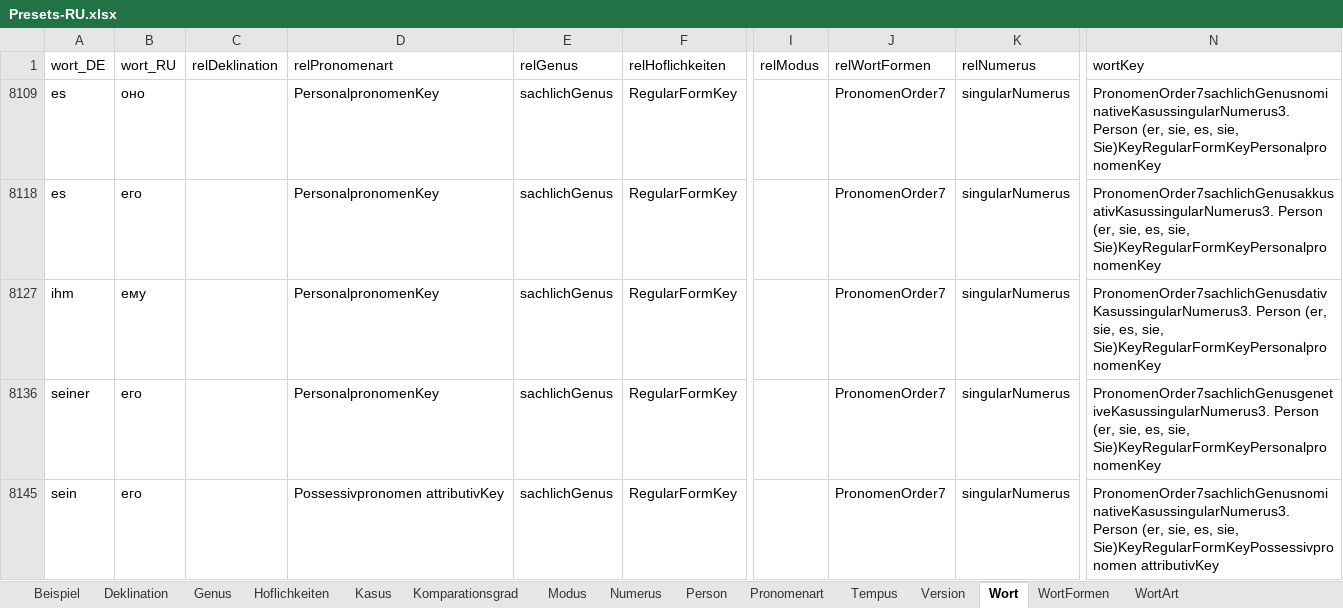
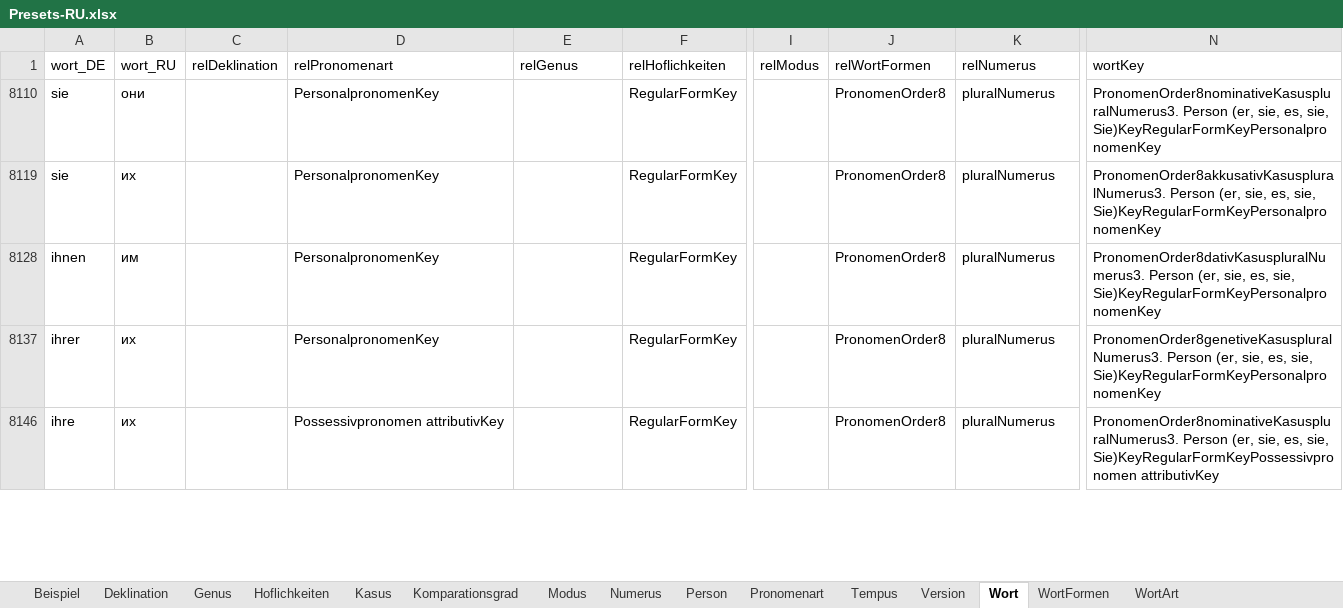
Before and after one commit to AdvancedResearches/AutoLehrer, an Excel workbook: Presets preparation/Presets-RU.xlsx, sheet Wort, drawn as a sheet; only a part is shown, gaps mark what is left out; values as stored, in another font and other column widths than the file's, no borders; table styles not drawn; addresses are those after the commit; the diff covers the shown part only; the diff names each change by its address in the sheet, - before the commit and + after, or states it on an @@ line.

Commit message:
1.0.5.0: addind pronomens - 9 - keep working on excel

```diff
--- a/Presets preparation/Presets-RU.xlsx (sheet Wort)
+++ b/Presets preparation/Presets-RU.xlsx (sheet Wort)
-A8110 (wort_DE): es
+A8110 (wort_DE): sie
-B8110 (wort_RU): оно
+B8110 (wort_RU): они
-E8110 (relGenus): sachlichGenus
+E8110 (relGenus): (empty)
-J8110 (relWortFormen): PronomenOrder7
+J8110 (relWortFormen): PronomenOrder8
-K8110 (relNumerus): singularNumerus
+K8110 (relNumerus): pluralNumerus
-N8110 (wortKey): PronomenOrder7sachlichGenusnominativeKasussingularNumerus3. Person (er,…
+N8110 (wortKey): PronomenOrder8nominativeKasuspluralNumerus3. Person (er,…
-A8119 (wort_DE): es
+A8119 (wort_DE): sie
-B8119 (wort_RU): его
+B8119 (wort_RU): их
-E8119 (relGenus): sachlichGenus
+E8119 (relGenus): (empty)
-J8119 (relWortFormen): PronomenOrder7
+J8119 (relWortFormen): PronomenOrder8
-K8119 (relNumerus): singularNumerus
+K8119 (relNumerus): pluralNumerus
-N8119 (wortKey): PronomenOrder7sachlichGenusakkusativKasussingularNumerus3. Person (er,…
+N8119 (wortKey): PronomenOrder8akkusativKasuspluralNumerus3. Person (er,…
-A8128 (wort_DE): ihm
+A8128 (wort_DE): ihnen
-B8128 (wort_RU): ему
+B8128 (wort_RU): им
-E8128 (relGenus): sachlichGenus
+E8128 (relGenus): (empty)
-J8128 (relWortFormen): PronomenOrder7
+J8128 (relWortFormen): PronomenOrder8
-K8128 (relNumerus): singularNumerus
+K8128 (relNumerus): pluralNumerus
-N8128 (wortKey): PronomenOrder7sachlichGenusdativKasussingularNumerus3. Person (er,…
+N8128 (wortKey): PronomenOrder8dativKasuspluralNumerus3. Person (er,…
-A8137 (wort_DE): seiner
+A8137 (wort_DE): ihrer
-B8137 (wort_RU): его
+B8137 (wort_RU): их
-E8137 (relGenus): sachlichGenus
+E8137 (relGenus): (empty)
-J8137 (relWortFormen): PronomenOrder7
+J8137 (relWortFormen): PronomenOrder8
-K8137 (relNumerus): singularNumerus
+K8137 (relNumerus): pluralNumerus
-N8137 (wortKey): PronomenOrder7sachlichGenusgenetiveKasussingularNumerus3. Person (er,…
+N8137 (wortKey): PronomenOrder8genetiveKasuspluralNumerus3. Person (er,…
-A8146 (wort_DE): sein
+A8146 (wort_DE): ihre
-B8146 (wort_RU): его
+B8146 (wort_RU): их
-E8146 (relGenus): sachlichGenus
+E8146 (relGenus): (empty)
-J8146 (relWortFormen): PronomenOrder7
+J8146 (relWortFormen): PronomenOrder8
-K8146 (relNumerus): singularNumerus
+K8146 (relNumerus): pluralNumerus
-N8146 (wortKey): PronomenOrder7sachlichGenusnominativeKasussingularNumerus3. Person (er,…
+N8146 (wortKey): PronomenOrder8nominativeKasuspluralNumerus3. Person (er,…
```
Also changed, not shown: 3 added rows, 3 hidden or unhidden rows and 367 edited cells elsewhere in this sheet.
